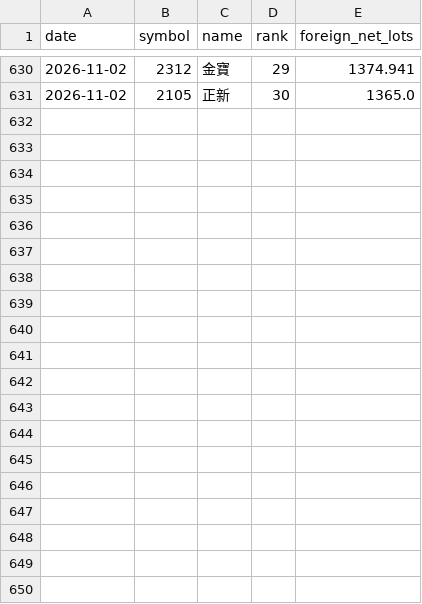
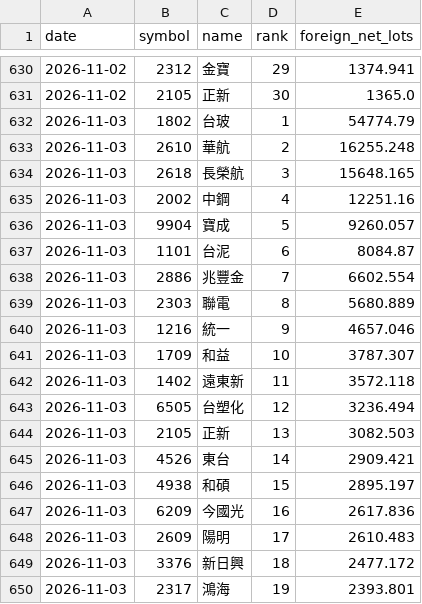
Before and after one commit to eva5389-pixel/taiwan-stock-dashboard, a CSV file: data/foreign_candidate_history.csv, drawn as a sheet; only a part is shown, gaps mark what is left out; the diff covers the shown part only; the diff names each change by its address in the sheet, - before the commit and + after, or states it on an @@ line.

```diff
--- a/data/foreign_candidate_history.csv
+++ b/data/foreign_candidate_history.csv
+row 632: 2026-11-03 | 1802 | 台玻 | 1 | 54774.79
+row 633: 2026-11-03 | 2610 | 華航 | 2 | 16255.248
+row 634: 2026-11-03 | 2618 | 長榮航 | 3 | 15648.165
+row 635: 2026-11-03 | 2002 | 中鋼 | 4 | 12251.16
+row 636: 2026-11-03 | 9904 | 寶成 | 5 | 9260.057
+row 637: 2026-11-03 | 1101 | 台泥 | 6 | 8084.87
+row 638: 2026-11-03 | 2886 | 兆豐金 | 7 | 6602.554
+row 639: 2026-11-03 | 2303 | 聯電 | 8 | 5680.889
+row 640: 2026-11-03 | 1216 | 統一 | 9 | 4657.046
+row 641: 2026-11-03 | 1709 | 和益 | 10 | 3787.307
+row 642: 2026-11-03 | 1402 | 遠東新 | 11 | 3572.118
+row 643: 2026-11-03 | 6505 | 台塑化 | 12 | 3236.494
+row 644: 2026-11-03 | 2105 | 正新 | 13 | 3082.503
+row 645: 2026-11-03 | 4526 | 東台 | 14 | 2909.421
+row 646: 2026-11-03 | 4938 | 和碩 | 15 | 2895.197
+row 647: 2026-11-03 | 6209 | 今國光 | 16 | 2617.836
+row 648: 2026-11-03 | 2609 | 陽明 | 17 | 2610.483
+row 649: 2026-11-03 | 3376 | 新日興 | 18 | 2477.172
+row 650: 2026-11-03 | 2317 | 鴻海 | 19 | 2393.801
```
Also changed, not shown: 11 added rows elsewhere in this file, 1 other file.
